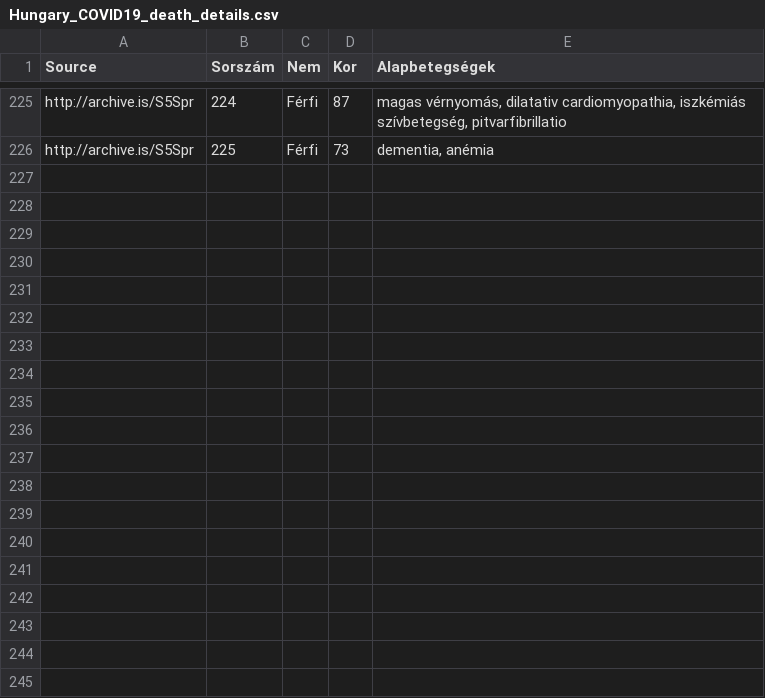
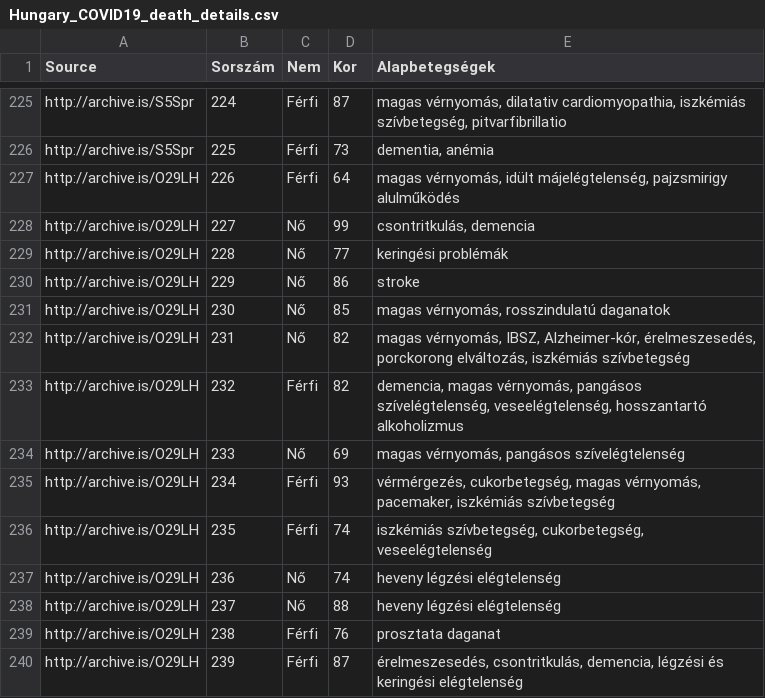
Before and after one commit to nickgon/Hungary-COVID19-Data, a CSV file: Hungary_COVID19_death_details.csv, drawn as a sheet; only a part is shown, gaps mark what is left out; the diff names each change by its address in the sheet, - before the commit and + after, or states it on an @@ line.

Commit message:
April 23 Data

```diff
--- a/Hungary_COVID19_death_details.csv
+++ b/Hungary_COVID19_death_details.csv
+row 227: http://archive.is/O29LH | 226 | Férfi | 64 | magas vérnyomás, idült májelégtelenség, pajzsmirigy alulműködés
+row 228: http://archive.is/O29LH | 227 | Nő | 99 | csontritkulás, demencia
+row 229: http://archive.is/O29LH | 228 | Nő | 77 | keringési problémák
+row 230: http://archive.is/O29LH | 229 | Nő | 86 | stroke
+row 231: http://archive.is/O29LH | 230 | Nő | 85 | magas vérnyomás, rosszindulatú daganatok
+row 232: http://archive.is/O29LH | 231 | Nő | 82 | magas vérnyomás, IBSZ, Alzheimer-kór, érelmeszesedés, porckorong elváltozás, iszkémiás szívbetegség
+row 233: http://archive.is/O29LH | 232 | Férfi | 82 | demencia, magas vérnyomás, pangásos szívelégtelenség, veseelégtelenség, hosszantartó alkoholizmus
+row 234: http://archive.is/O29LH | 233 | Nő | 69 | magas vérnyomás, pangásos szívelégtelenség
+row 235: http://archive.is/O29LH | 234 | Férfi | 93 | vérmérgezés, cukorbetegség, magas vérnyomás, pacemaker, iszkémiás szívbetegség
+row 236: http://archive.is/O29LH | 235 | Férfi | 74 | iszkémiás szívbetegség, cukorbetegség, veseelégtelenség
+row 237: http://archive.is/O29LH | 236 | Nő | 74 | heveny légzési elégtelenség
+row 238: http://archive.is/O29LH | 237 | Nő | 88 | heveny légzési elégtelenség
+row 239: http://archive.is/O29LH | 238 | Férfi | 76 | prosztata daganat
+row 240: http://archive.is/O29LH | 239 | Férfi | 87 | érelmeszesedés, csontritkulás, demencia, légzési és keringési elégtelenség
```
Also changed, not shown: Hungary_COVID19_data_by_county.csv, Hungary_COVID19_data_total.csv, 1 other file.
